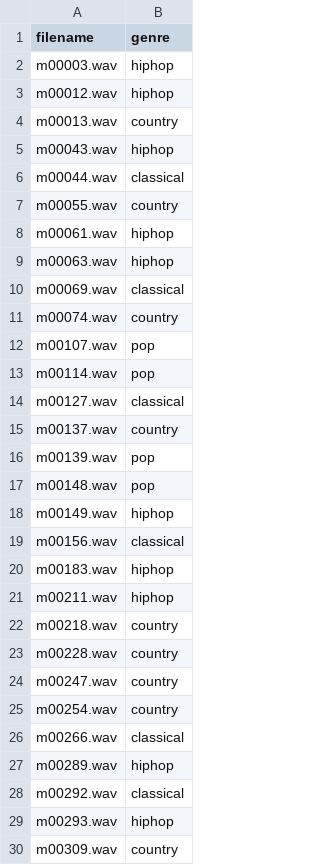
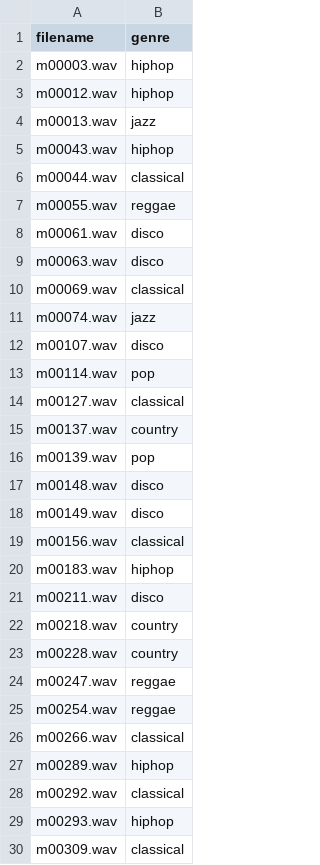
Before and after one commit to Akshay22087249/TurboAdventure, a CSV file: predicted_genres.csv, drawn as a sheet; only a part is shown; the diff covers the shown part only.

Commit message:
pred

```diff
--- a/predicted_genres.csv
+++ b/predicted_genres.csv
@@ -3,11 +3,11 @@ m00003.wav,hiphop
 m00012.wav,hiphop
-m00013.wav,country
+m00013.wav,jazz
 m00043.wav,hiphop
 m00044.wav,classical
-m00055.wav,country
-m00061.wav,hiphop
-m00063.wav,hiphop
+m00055.wav,reggae
+m00061.wav,disco
+m00063.wav,disco
 m00069.wav,classical
-m00074.wav,country
-m00107.wav,pop
+m00074.wav,jazz
+m00107.wav,disco
 m00114.wav,pop
@@ -16,11 +16,11 @@ m00137.wav,country
 m00139.wav,pop
-m00148.wav,pop
-m00149.wav,hiphop
+m00148.wav,disco
+m00149.wav,disco
 m00156.wav,classical
 m00183.wav,hiphop
-m00211.wav,hiphop
+m00211.wav,disco
 m00218.wav,country
 m00228.wav,country
-m00247.wav,country
-m00254.wav,country
+m00247.wav,reggae
+m00254.wav,reggae
 m00266.wav,classical
@@ -29,2 +29,2 @@ m00292.wav,classical
 m00293.wav,hiphop
-m00309.wav,country
+m00309.wav,classical
```
Also changed, not shown: 26 edited cells elsewhere in this file.
